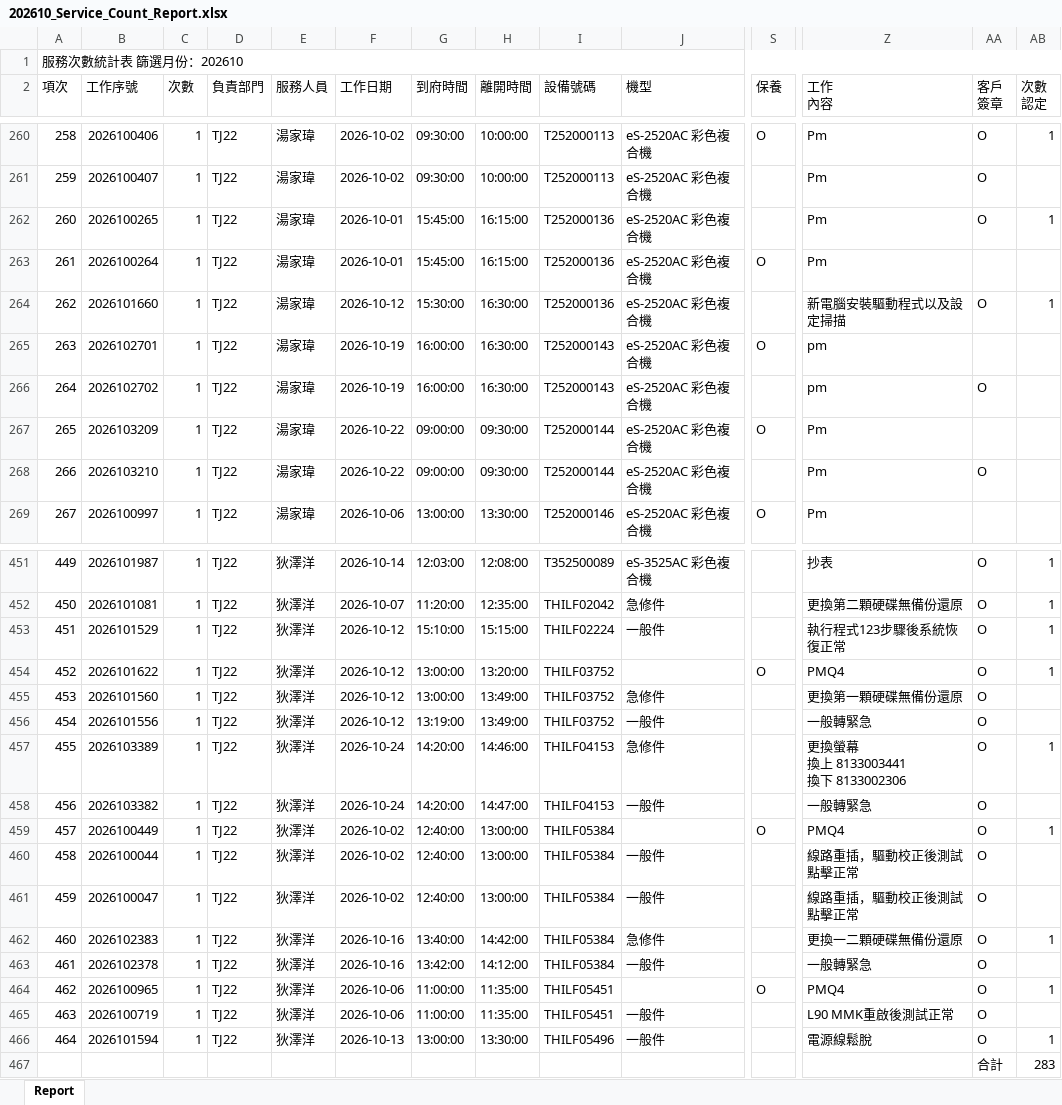
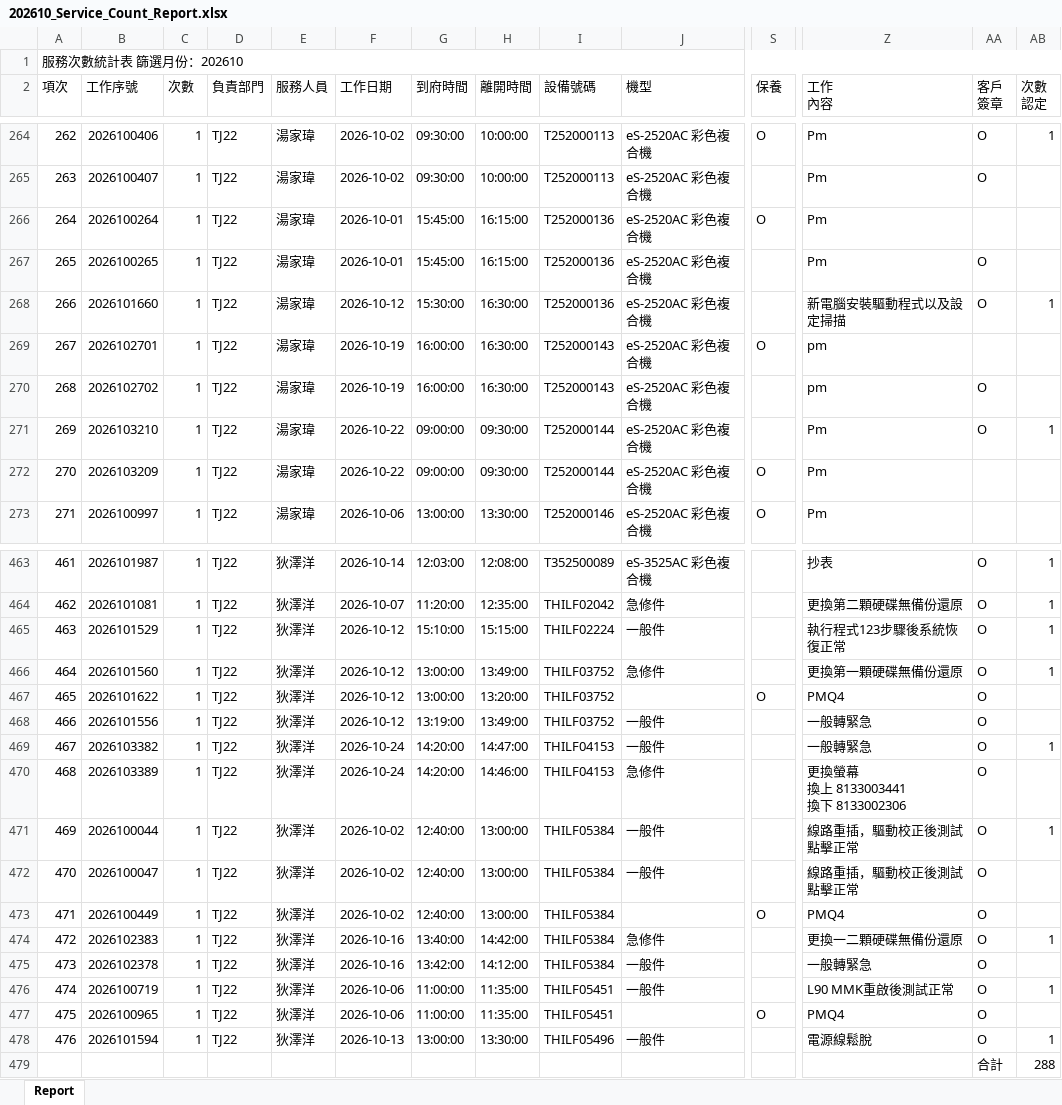
Before and after one commit to Yang-0419-di/FW_2, an Excel workbook: IM/202610_Service_Count_Report.xlsx, sheet Report, drawn as a sheet; only a part is shown, gaps mark what is left out; values as stored, in another font and other column widths than the file's, no cell formats; removed rows and columns are numbered as before the commit, all else as after; rows hold the shown columns only; ↵ is a line break in a cell; the diff covers the shown part only; the diff names each change by its address in the sheet, - before the commit and + after, or states it on an @@ line.

```diff
--- a/IM/202610_Service_Count_Report.xlsx (sheet Report)
+++ b/IM/202610_Service_Count_Report.xlsx (sheet Report)
@@ column A (項次) renumbered between rows 16 and 478 @@
-row 262: 260 | 2026100265 | 1 | TJ22 | 湯家瑋 | 2026-10-01 | 15:45:00 | 16:15:00 | T252000136 | eS-2520AC 彩色複合機 |  | Pm | O | 1
+row 267: 265 | 2026100265 | 1 | TJ22 | 湯家瑋 | 2026-10-01 | 15:45:00 | 16:15:00 | T252000136 | eS-2520AC 彩色複合機 |  | Pm | O
+row 271: 269 | 2026103210 | 1 | TJ22 | 湯家瑋 | 2026-10-22 | 09:00:00 | 09:30:00 | T252000144 | eS-2520AC 彩色複合機 |  | Pm | O | 1
-row 268: 266 | 2026103210 | 1 | TJ22 | 湯家瑋 | 2026-10-22 | 09:00:00 | 09:30:00 | T252000144 | eS-2520AC 彩色複合機 |  | Pm | O
-row 454: 452 | 2026101622 | 1 | TJ22 | 狄澤洋 | 2026-10-12 | 13:00:00 | 13:20:00 | THILF03752 |  | O | PMQ4 | O | 1
-AB466 (次數 認定): (empty)
+AB466 (次數 認定): 1
+row 467: 465 | 2026101622 | 1 | TJ22 | 狄澤洋 | 2026-10-12 | 13:00:00 | 13:20:00 | THILF03752 |  | O | PMQ4 | O
-row 457: 455 | 2026103389 | 1 | TJ22 | 狄澤洋 | 2026-10-24 | 14:20:00 | 14:46:00 | THILF04153 | 急修件 |  | 更換螢幕 ↵ 換上 8133003441 ↵ 換下 8133002306 | O | 1
-AB469 (次數 認定): (empty)
+AB469 (次數 認定): 1
-row 459: 457 | 2026100449 | 1 | TJ22 | 狄澤洋 | 2026-10-02 | 12:40:00 | 13:00:00 | THILF05384 |  | O | PMQ4 | O | 1
+row 470: 468 | 2026103389 | 1 | TJ22 | 狄澤洋 | 2026-10-24 | 14:20:00 | 14:46:00 | THILF04153 | 急修件 |  | 更換螢幕 ↵ 換上 8133003441 ↵ 換下 8133002306 | O
-AB471 (次數 認定): (empty)
+AB471 (次數 認定): 1
+row 473: 471 | 2026100449 | 1 | TJ22 | 狄澤洋 | 2026-10-02 | 12:40:00 | 13:00:00 | THILF05384 |  | O | PMQ4 | O
-row 464: 462 | 2026100965 | 1 | TJ22 | 狄澤洋 | 2026-10-06 | 11:00:00 | 11:35:00 | THILF05451 |  | O | PMQ4 | O | 1
-AB476 (次數 認定): (empty)
+AB476 (次數 認定): 1
+row 477: 475 | 2026100965 | 1 | TJ22 | 狄澤洋 | 2026-10-06 | 11:00:00 | 11:35:00 | THILF05451 |  | O | PMQ4 | O
-AB479 (次數 認定): 283
+AB479 (次數 認定): 288
```
Also changed, not shown: 19 added rows, 7 removed rows, 6 moved rows and 4 edited cells elsewhere in this sheet, cell formats, IM/202610_HL_Maintain_Report.xlsx, MFP/MFP.xlsx, 5 other files.
